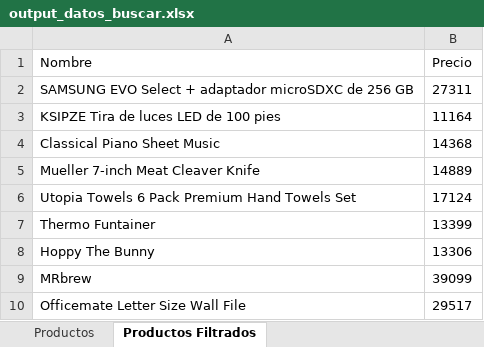
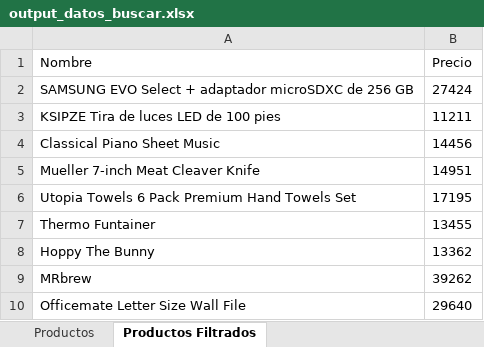
Before and after one commit to GValdesAM/ChallengeEDSA, an Excel workbook: Data/Output/output_datos_buscar.xlsx, sheet Productos Filtrados, drawn as a sheet; values as stored, in another font and other column widths than the file's, no borders; the diff names each change by its address in the sheet, - before the commit and + after, or states it on an @@ line.

```diff
--- a/Data/Output/output_datos_buscar.xlsx (sheet Productos Filtrados)
+++ b/Data/Output/output_datos_buscar.xlsx (sheet Productos Filtrados)
-B2 (Precio): 27311
+B2 (Precio): 27424
-B3 (Precio): 11164
+B3 (Precio): 11211
-B4 (Precio): 14368
+B4 (Precio): 14456
-B5 (Precio): 14889
+B5 (Precio): 14951
-B6 (Precio): 17124
+B6 (Precio): 17195
-B7 (Precio): 13399
+B7 (Precio): 13455
-B8 (Precio): 13306
+B8 (Precio): 13362
-B9 (Precio): 39099
+B9 (Precio): 39262
-B10 (Precio): 29517
+B10 (Precio): 29640
```
Also changed, not shown: sheet Productos.
